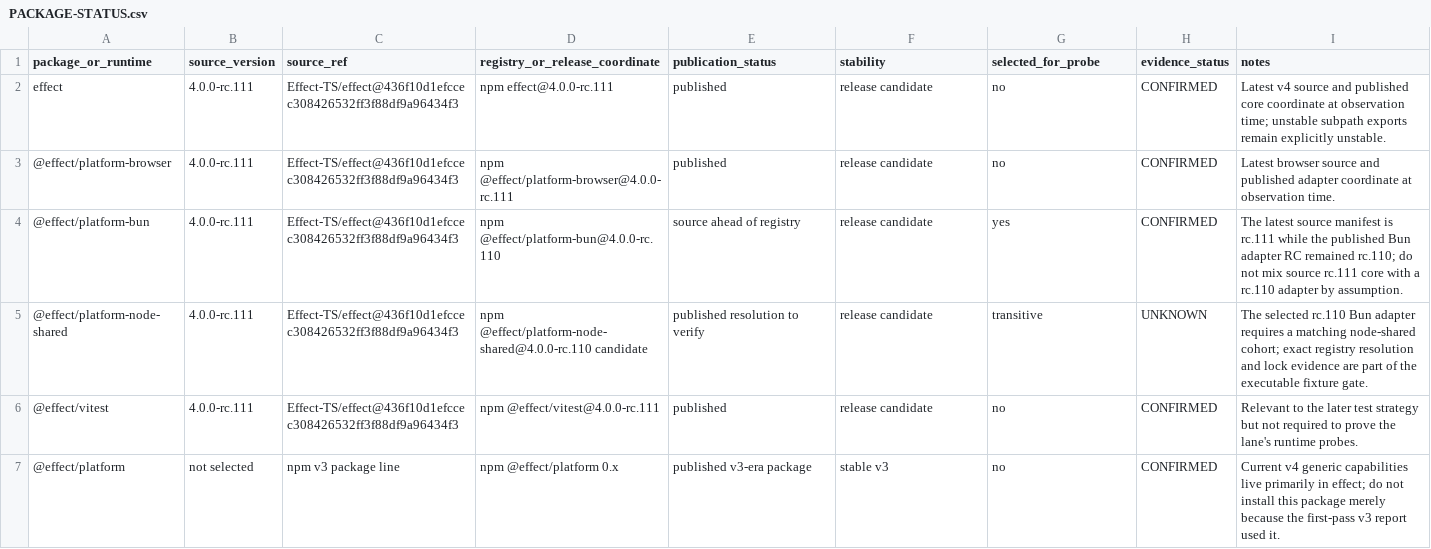
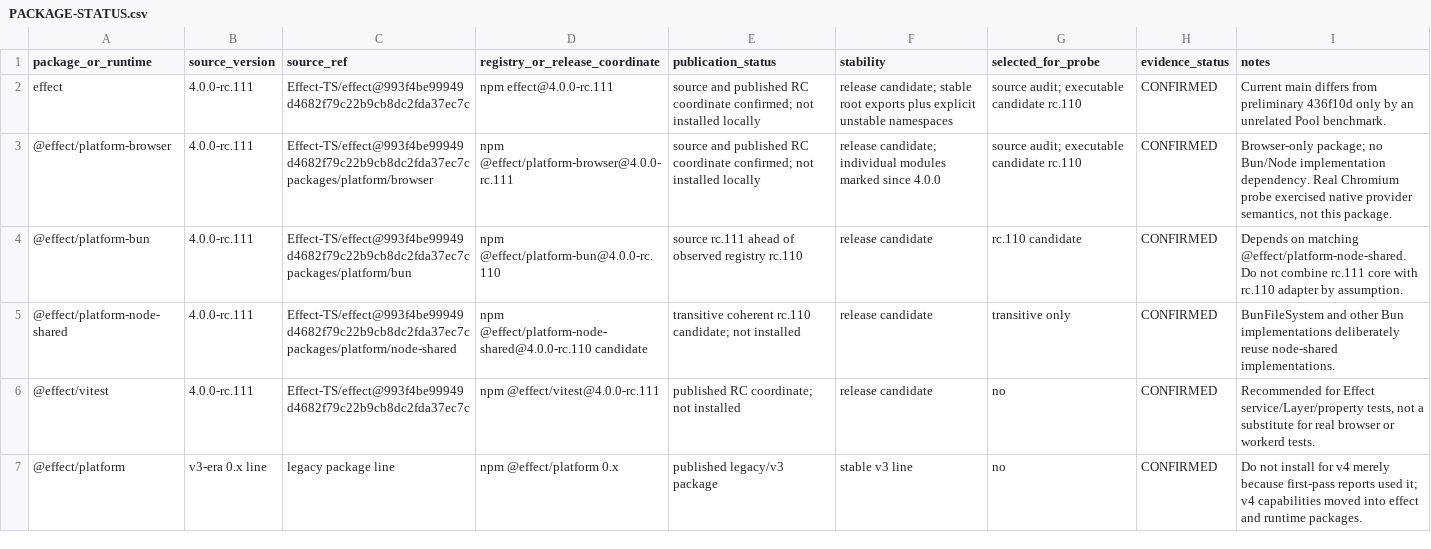
Before and after one commit to mannyc2/nycustodianexam, a CSV file: research/v2/effect-platform-runtimes/PACKAGE-STATUS.csv, drawn as a sheet; only a part is shown; the diff covers the shown part only.

Commit message:
research: publish R2.3 package and launch matrices

```diff
--- a/research/v2/effect-platform-runtimes/PACKAGE-STATUS.csv
+++ b/research/v2/effect-platform-runtimes/PACKAGE-STATUS.csv
@@ -1,7 +1,7 @@
 package_or_runtime,source_version,source_ref,registry_or_release_coordinate,publication_status,stability,selected_for_probe,evidence_status,notes
-effect,4.0.0-rc.111,Effect-TS/effect@436f10d1efccec308426532ff3f88df9a96434f3,npm effect@4.0.0-rc.111,published,release candidate,no,CONFIRMED,"Latest v4 source and published core coordinate at observation time; unstable subpath exports remain explicitly unstable."
-@effect/platform-browser,4.0.0-rc.111,Effect-TS/effect@436f10d1efccec308426532ff3f88df9a96434f3,npm @effect/platform-browser@4.0.0-rc.111,published,release candidate,no,CONFIRMED,"Latest browser source and published adapter coordinate at observation time."
-@effect/platform-bun,4.0.0-rc.111,Effect-TS/effect@436f10d1efccec308426532ff3f88df9a96434f3,npm @effect/platform-bun@4.0.0-rc.110,source ahead of registry,release candidate,yes,CONFIRMED,"The latest source manifest is rc.111 while the published Bun adapter RC remained rc.110; do not mix source rc.111 core with a rc.110 adapter by assumption."
-@effect/platform-node-shared,4.0.0-rc.111,Effect-TS/effect@436f10d1efccec308426532ff3f88df9a96434f3,npm @effect/platform-node-shared@4.0.0-rc.110 candidate,published resolution to verify,release candidate,transitive,UNKNOWN,"The selected rc.110 Bun adapter requires a matching node-shared cohort; exact registry resolution and lock evidence are part of the executable fixture gate."
-@effect/vitest,4.0.0-rc.111,Effect-TS/effect@436f10d1efccec308426532ff3f88df9a96434f3,npm @effect/vitest@4.0.0-rc.111,published,release candidate,no,CONFIRMED,"Relevant to the later test strategy but not required to prove the lane's runtime probes."
-@effect/platform,not selected,npm v3 package line,npm @effect/platform 0.x,published v3-era package,stable v3,no,CONFIRMED,"Current v4 generic capabilities live primarily in effect; do not install this package merely because the first-pass v3 report used it."
+effect,4.0.0-rc.111,Effect-TS/effect@993f4be99949d4682f79c22b9cb8dc2fda37ec7c,npm effect@4.0.0-rc.111,source and published RC coordinate confirmed; not installed locally,release candidate; stable root exports plus explicit unstable namespaces,source audit; executable candidate rc.110,CONFIRMED,Current main differs from preliminary 436f10d only by an unrelated Pool benchmark.
+@effect/platform-browser,4.0.0-rc.111,Effect-TS/effect@993f4be99949d4682f79c22b9cb8dc2fda37ec7c packages/platform/browser,npm @effect/platform-browser@4.0.0-rc.111,source and published RC coordinate confirmed; not installed locally,release candidate; individual modules marked since 4.0.0,source audit; executable candidate rc.110,CONFIRMED,"Browser-only package; no Bun/Node implementation dependency. Real Chromium probe exercised native provider semantics, not this package."
+@effect/platform-bun,4.0.0-rc.111,Effect-TS/effect@993f4be99949d4682f79c22b9cb8dc2fda37ec7c packages/platform/bun,npm @effect/platform-bun@4.0.0-rc.110,source rc.111 ahead of observed registry rc.110,release candidate,rc.110 candidate,CONFIRMED,Depends on matching @effect/platform-node-shared. Do not combine rc.111 core with rc.110 adapter by assumption.
+@effect/platform-node-shared,4.0.0-rc.111,Effect-TS/effect@993f4be99949d4682f79c22b9cb8dc2fda37ec7c packages/platform/node-shared,npm @effect/platform-node-shared@4.0.0-rc.110 candidate,transitive coherent rc.110 candidate; not installed,release candidate,transitive only,CONFIRMED,BunFileSystem and other Bun implementations deliberately reuse node-shared implementations.
+@effect/vitest,4.0.0-rc.111,Effect-TS/effect@993f4be99949d4682f79c22b9cb8dc2fda37ec7c,npm @effect/vitest@4.0.0-rc.111,published RC coordinate; not installed,release candidate,no,CONFIRMED,"Recommended for Effect service/Layer/property tests, not a substitute for real browser or workerd tests."
+@effect/platform,v3-era 0.x line,legacy package line,npm @effect/platform 0.x,published legacy/v3 package,stable v3 line,no,CONFIRMED,Do not install for v4 merely because first-pass reports used it; v4 capabilities moved into effect and runtime packages.
```
Also changed, not shown: 8 added rows and 18 edited cells elsewhere in this file, 3 other files.
